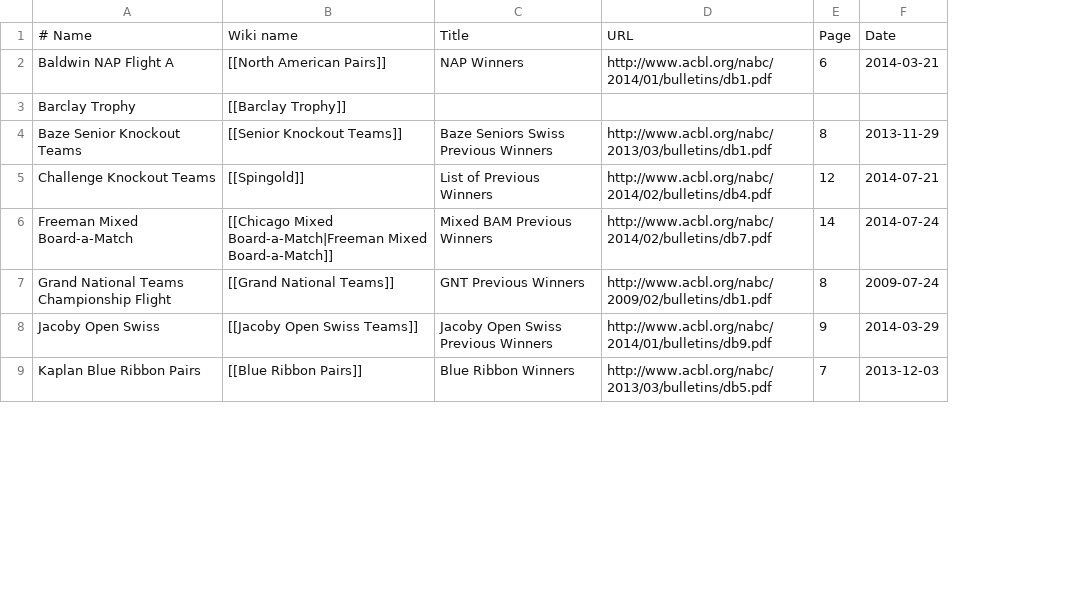
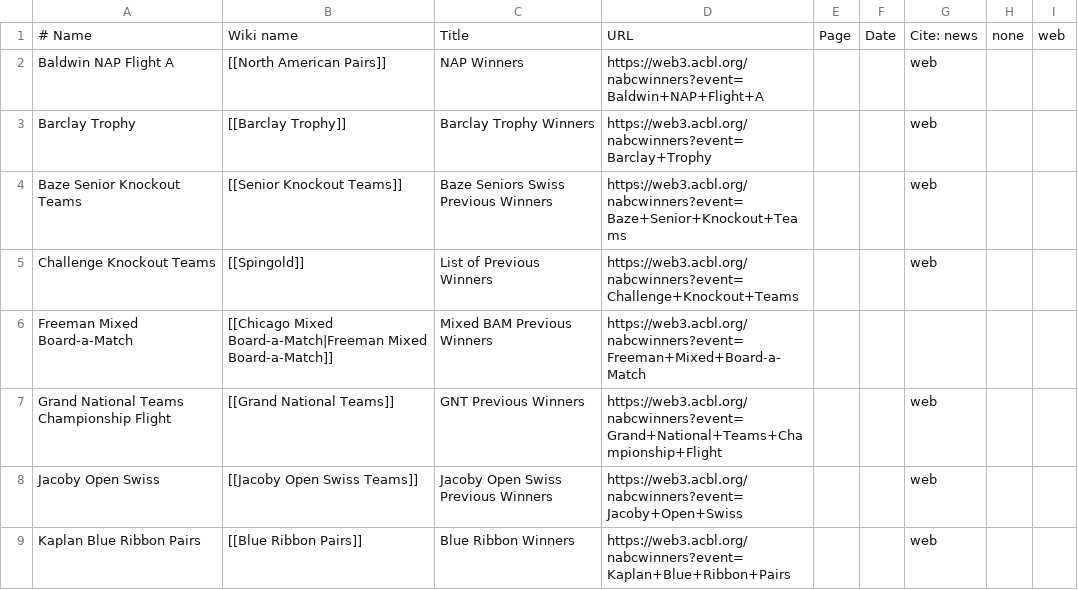
Before and after one commit to njhammond/generate_bridge_wikipedia_entries, a CSV file: events.csv, drawn as a sheet; only a part is shown; removed rows and columns are numbered as before the commit, all else as after; the diff covers the shown part only; the diff names each change by its address in the sheet, - before the commit and + after, or states it on an @@ line.

Commit message:
Change links to ACBL web site.

```diff
--- a/events.csv
+++ b/events.csv
-column D, rows 1-9: URL | http://www.acbl.org/nabc/2014/01/bulletins/db1.pdf |  | http://www.acbl.org/nabc/2013/03/bulletins/db1.pdf | http://www.acbl.org/nabc/2014/02/bulletins/db4.pdf | http://www.acbl.org/nabc/2014/02/bulletins/db7.pdf | http://www.acbl.org/nabc/2009/02/bulletins/db1.pdf | http://www.acbl.org/nabc/2014/01/bulletins/db9.pdf | http://www.acbl.org/nabc/2013/03/bulletins/db5.pdf
-column E, rows 1-9: Page | 6 |  | 8 | 12 | 14 | 8 | 9 | 7
-column F, rows 1-9: Date | 2014-03-21 |  | 2013-11-29 | 2014-07-21 | 2014-07-24 | 2009-07-24 | 2014-03-29 | 2013-12-03
+column D, rows 1-9: URL | https://web3.acbl.org/nabcwinners?event=Baldwin+NAP+Flight+A | https://web3.acbl.org/nabcwinners?event=Barclay+Trophy | https://web3.acbl.org/nabcwinners?event=Baze+Senior+Knockout+Teams | https://web3.acbl.org/nabcwinners?event=Challenge+Knockout+Teams | https://web3.acbl.org/nabcwinners?event=Freeman+Mixed+Board-a-Match | https://web3.acbl.org/nabcwinners?event=Grand+National+Teams+Championship+Flight | https://web3.acbl.org/nabcwinners?event=Jacoby+Open+Swiss | https://web3.acbl.org/nabcwinners?event=Kaplan+Blue+Ribbon+Pairs
+column E, row 1: Page
+column F, row 1: Date
+column G, rows 1-9: Cite: news | web | web | web | web |  | web | web | web
+column H, row 1: none
+column I, row 1: web
-C3: (empty)
+C3: Barclay Trophy Winners
```
Also changed, not shown: 6 edited cells elsewhere in this file.
